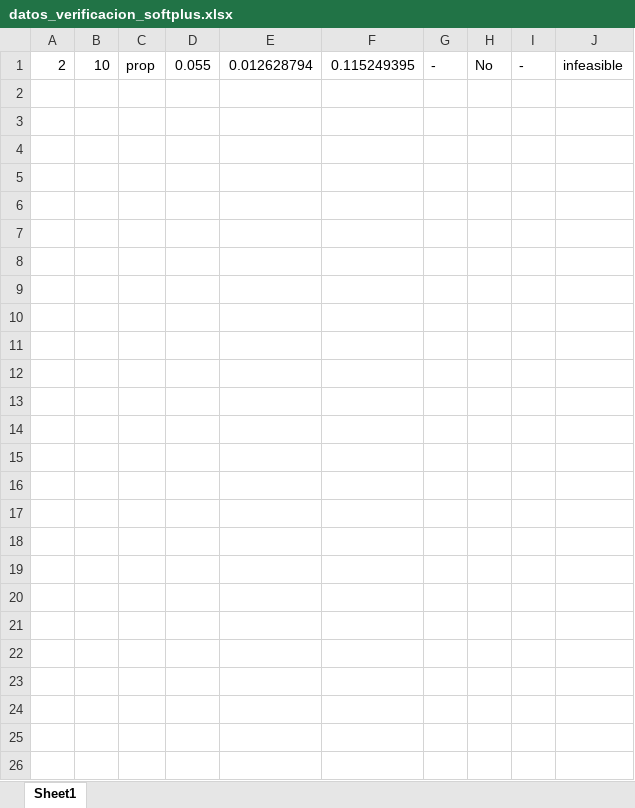
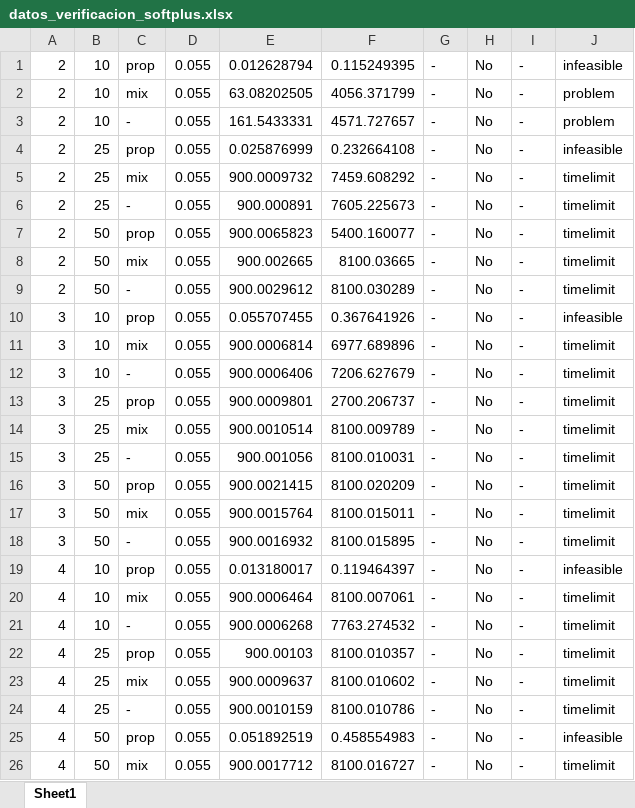
Before and after one commit to PabloC-c/Tesis, an Excel workbook: verif_results/exact/datos_verificacion_softplus.xlsx, sheet Sheet1, drawn as a sheet; values as stored, in another font and other column widths than the file's, no borders; the diff names each change by its address in the sheet, - before the commit and + after, or states it on an @@ line.

```diff
--- a/verif_results/exact/datos_verificacion_softplus.xlsx (sheet Sheet1)
+++ b/verif_results/exact/datos_verificacion_softplus.xlsx (sheet Sheet1)
+row 2: 2 | 10 | mix | 0.055 | 63.08202505 | 4056.371799 | - | No | - | problem
+row 3: 2 | 10 | - | 0.055 | 161.5433331 | 4571.727657 | - | No | - | problem
+row 4: 2 | 25 | prop | 0.055 | 0.025876999 | 0.232664108 | - | No | - | infeasible
+row 5: 2 | 25 | mix | 0.055 | 900.0009732 | 7459.608292 | - | No | - | timelimit
+row 6: 2 | 25 | - | 0.055 | 900.000891 | 7605.225673 | - | No | - | timelimit
+row 7: 2 | 50 | prop | 0.055 | 900.0065823 | 5400.160077 | - | No | - | timelimit
+row 8: 2 | 50 | mix | 0.055 | 900.002665 | 8100.03665 | - | No | - | timelimit
+row 9: 2 | 50 | - | 0.055 | 900.0029612 | 8100.030289 | - | No | - | timelimit
+row 10: 3 | 10 | prop | 0.055 | 0.055707455 | 0.367641926 | - | No | - | infeasible
+row 11: 3 | 10 | mix | 0.055 | 900.0006814 | 6977.689896 | - | No | - | timelimit
+row 12: 3 | 10 | - | 0.055 | 900.0006406 | 7206.627679 | - | No | - | timelimit
+row 13: 3 | 25 | prop | 0.055 | 900.0009801 | 2700.206737 | - | No | - | timelimit
+row 14: 3 | 25 | mix | 0.055 | 900.0010514 | 8100.009789 | - | No | - | timelimit
+row 15: 3 | 25 | - | 0.055 | 900.001056 | 8100.010031 | - | No | - | timelimit
+row 16: 3 | 50 | prop | 0.055 | 900.0021415 | 8100.020209 | - | No | - | timelimit
+row 17: 3 | 50 | mix | 0.055 | 900.0015764 | 8100.015011 | - | No | - | timelimit
+row 18: 3 | 50 | - | 0.055 | 900.0016932 | 8100.015895 | - | No | - | timelimit
+row 19: 4 | 10 | prop | 0.055 | 0.013180017 | 0.119464397 | - | No | - | infeasible
+row 20: 4 | 10 | mix | 0.055 | 900.0006464 | 8100.007061 | - | No | - | timelimit
+row 21: 4 | 10 | - | 0.055 | 900.0006268 | 7763.274532 | - | No | - | timelimit
+row 22: 4 | 25 | prop | 0.055 | 900.00103 | 8100.010357 | - | No | - | timelimit
+row 23: 4 | 25 | mix | 0.055 | 900.0009637 | 8100.010602 | - | No | - | timelimit
+row 24: 4 | 25 | - | 0.055 | 900.0010159 | 8100.010786 | - | No | - | timelimit
+row 25: 4 | 50 | prop | 0.055 | 0.051892519 | 0.458554983 | - | No | - | infeasible
+row 26: 4 | 50 | mix | 0.055 | 900.0017712 | 8100.016727 | - | No | - | timelimit
```
Also changed, not shown: verif_results/exact/datos_verificacion_relu.xlsx, verif_results/exact/datos_verificacion_sigmoid.xlsx, 5 other files.
